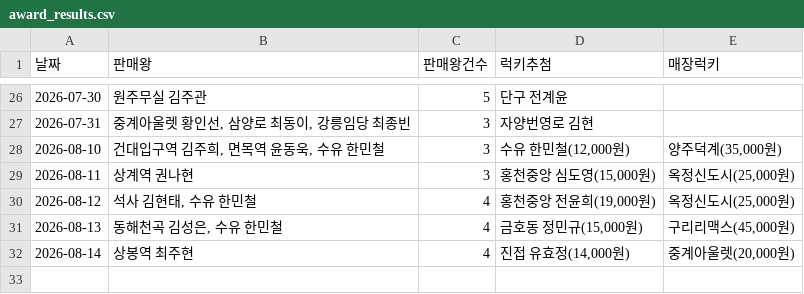
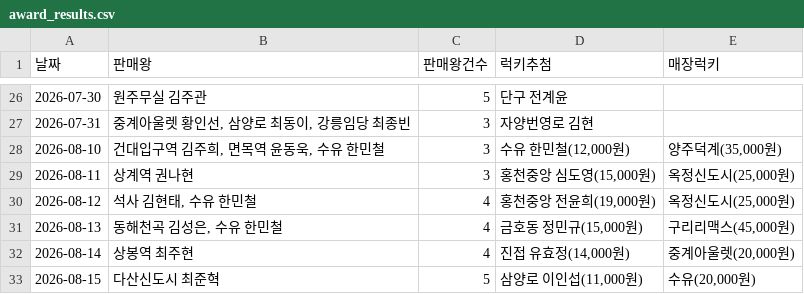
Before and after one commit to khbae0101/GD_opening_bot, a CSV file: data/award_results.csv, drawn as a sheet; only a part is shown, gaps mark what is left out.

```diff
--- a/data/award_results.csv
+++ b/data/award_results.csv
@@ -32 +32,2 @@
 2026-08-14,상봉역 최주현,4,"진접 유효정(14,000원)","중계아울렛(20,000원)"
+2026-08-15,다산신도시 최준혁,5,"삼양로 이인섭(11,000원)","수유(20,000원)"
```
Also changed, not shown: data/daily_sales.csv.
